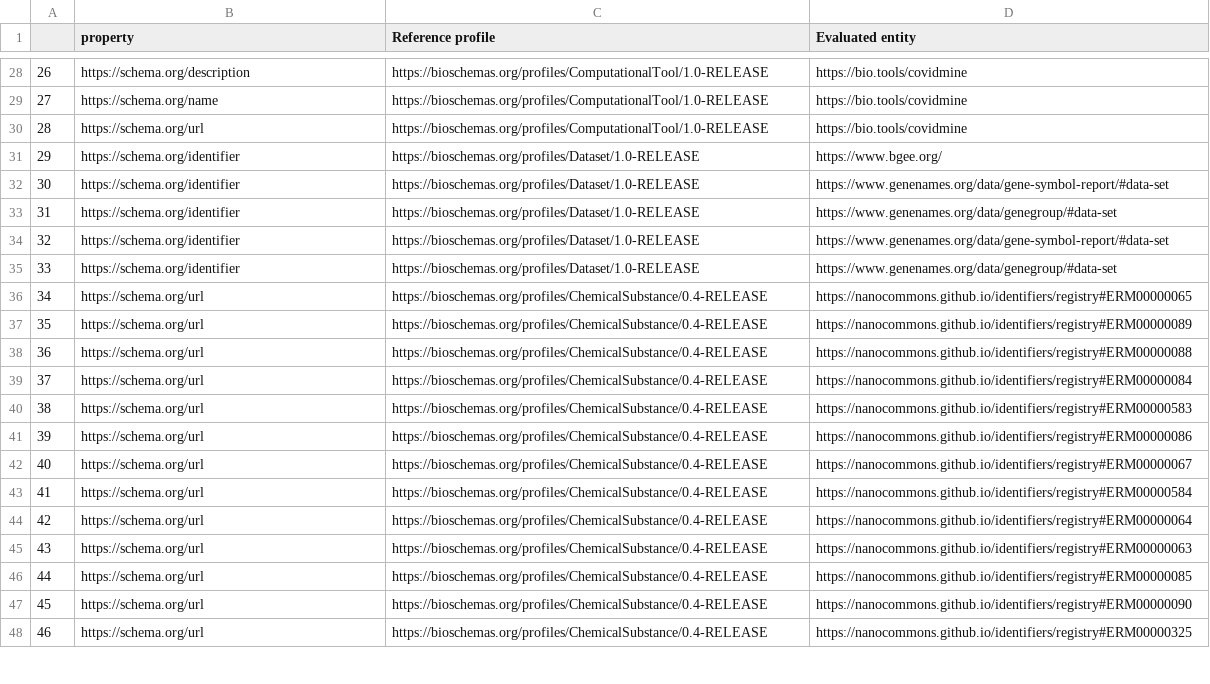
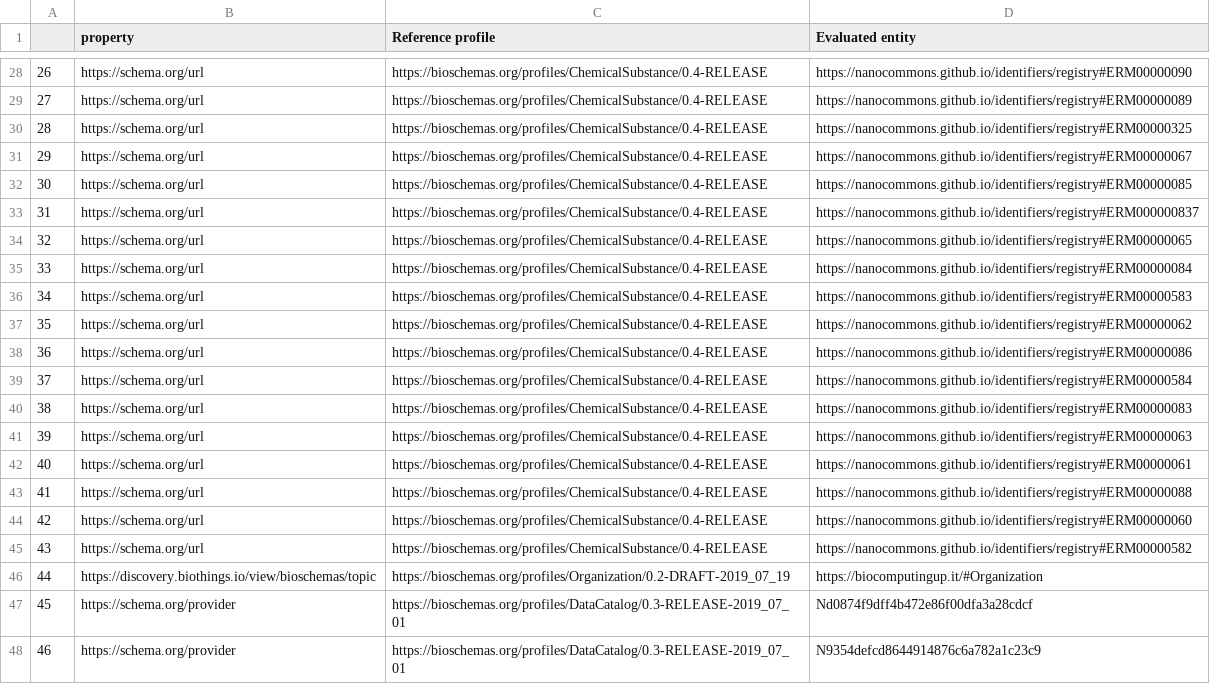
Before and after one commit to BioSchemas/bioschemas-validation, a CSV file: bioschemas_prop_errors.csv, drawn as a sheet; only a part is shown, gaps mark what is left out; the diff covers the shown part only; the diff names each change by its address in the sheet, - before the commit and + after, or states it on an @@ line.

```diff
--- a/bioschemas_prop_errors.csv
+++ b/bioschemas_prop_errors.csv
-B28 (property): https://schema.org/description
+B28 (property): https://schema.org/url
-C28:C30 (Reference profile): https://bioschemas.org/profiles/ComputationalTool/1.0-RELEASE
+C28:C30 (Reference profile): https://bioschemas.org/profiles/ChemicalSubstance/0.4-RELEASE
-D28 (Evaluated entity): https://bio.tools/covidmine
+D28 (Evaluated entity): https://nanocommons.github.io/identifiers/registry#ERM00000090
-B29 (property): https://schema.org/name
+B29 (property): https://schema.org/url
-D29 (Evaluated entity): https://bio.tools/covidmine
+D29 (Evaluated entity): https://nanocommons.github.io/identifiers/registry#ERM00000089
-D30 (Evaluated entity): https://bio.tools/covidmine
+D30 (Evaluated entity): https://nanocommons.github.io/identifiers/registry#ERM00000325
-B31:B35 (property): https://schema.org/identifier
+B31:B35 (property): https://schema.org/url
-C31:C35 (Reference profile): https://bioschemas.org/profiles/Dataset/1.0-RELEASE
+C31:C35 (Reference profile): https://bioschemas.org/profiles/ChemicalSubstance/0.4-RELEASE
-D31 (Evaluated entity): https://www.bgee.org/
+D31 (Evaluated entity): https://nanocommons.github.io/identifiers/registry#ERM00000067
-D32 (Evaluated entity): https://www.genenames.org/data/gene-symbol-report/#data-set
+D32 (Evaluated entity): https://nanocommons.github.io/identifiers/registry#ERM00000085
-D33 (Evaluated entity): https://www.genenames.org/data/genegroup/#data-set
+D33 (Evaluated entity): https://nanocommons.github.io/identifiers/registry#ERM000000837
-D34 (Evaluated entity): https://www.genenames.org/data/gene-symbol-report/#data-set
+D34 (Evaluated entity): https://nanocommons.github.io/identifiers/registry#ERM00000065
-D35 (Evaluated entity): https://www.genenames.org/data/genegroup/#data-set
+D35 (Evaluated entity): https://nanocommons.github.io/identifiers/registry#ERM00000084
-D36 (Evaluated entity): https://nanocommons.github.io/identifiers/registry#ERM00000065
+D36 (Evaluated entity): https://nanocommons.github.io/identifiers/registry#ERM00000583
-D37 (Evaluated entity): https://nanocommons.github.io/identifiers/registry#ERM00000089
+D37 (Evaluated entity): https://nanocommons.github.io/identifiers/registry#ERM00000062
-D38 (Evaluated entity): https://nanocommons.github.io/identifiers/registry#ERM00000088
+D38 (Evaluated entity): https://nanocommons.github.io/identifiers/registry#ERM00000086
-D39 (Evaluated entity): https://nanocommons.github.io/identifiers/registry#ERM00000084
+D39 (Evaluated entity): https://nanocommons.github.io/identifiers/registry#ERM00000584
-D40 (Evaluated entity): https://nanocommons.github.io/identifiers/registry#ERM00000583
+D40 (Evaluated entity): https://nanocommons.github.io/identifiers/registry#ERM00000083
-D41 (Evaluated entity): https://nanocommons.github.io/identifiers/registry#ERM00000086
+D41 (Evaluated entity): https://nanocommons.github.io/identifiers/registry#ERM00000063
-D42 (Evaluated entity): https://nanocommons.github.io/identifiers/registry#ERM00000067
+D42 (Evaluated entity): https://nanocommons.github.io/identifiers/registry#ERM00000061
-D43 (Evaluated entity): https://nanocommons.github.io/identifiers/registry#ERM00000584
+D43 (Evaluated entity): https://nanocommons.github.io/identifiers/registry#ERM00000088
-D44 (Evaluated entity): https://nanocommons.github.io/identifiers/registry#ERM00000064
+D44 (Evaluated entity): https://nanocommons.github.io/identifiers/registry#ERM00000060
-D45 (Evaluated entity): https://nanocommons.github.io/identifiers/registry#ERM00000063
+D45 (Evaluated entity): https://nanocommons.github.io/identifiers/registry#ERM00000582
-B46 (property): https://schema.org/url
+B46 (property): https://discovery.biothings.io/view/bioschemas/topic
-C46 (Reference profile): https://bioschemas.org/profiles/ChemicalSubstance/0.4-RELEASE
+C46 (Reference profile): https://bioschemas.org/profiles/Organization/0.2-DRAFT-2019_07_19
-D46 (Evaluated entity): https://nanocommons.github.io/identifiers/registry#ERM00000085
+D46 (Evaluated entity): https://biocomputingup.it/#Organization
-B47:B48 (property): https://schema.org/url
+B47:B48 (property): https://schema.org/provider
-C47:C48 (Reference profile): https://bioschemas.org/profiles/ChemicalSubstance/0.4-RELEASE
+C47:C48 (Reference profile): https://bioschemas.org/profiles/DataCatalog/0.3-RELEASE-2019_07_01
-D47 (Evaluated entity): https://nanocommons.github.io/identifiers/registry#ERM00000090
+D47 (Evaluated entity): Nd0874f9dff4b472e86f00dfa3a28cdcf
-D48 (Evaluated entity): https://nanocommons.github.io/identifiers/registry#ERM00000325
+D48 (Evaluated entity): N9354defcd8644914876c6a782a1c23c9
```
Also changed, not shown: 147 edited cells elsewhere in this file, bioschemas_harvesting.csv, bioschemas_prop_warnings.csv, 5 other files.
